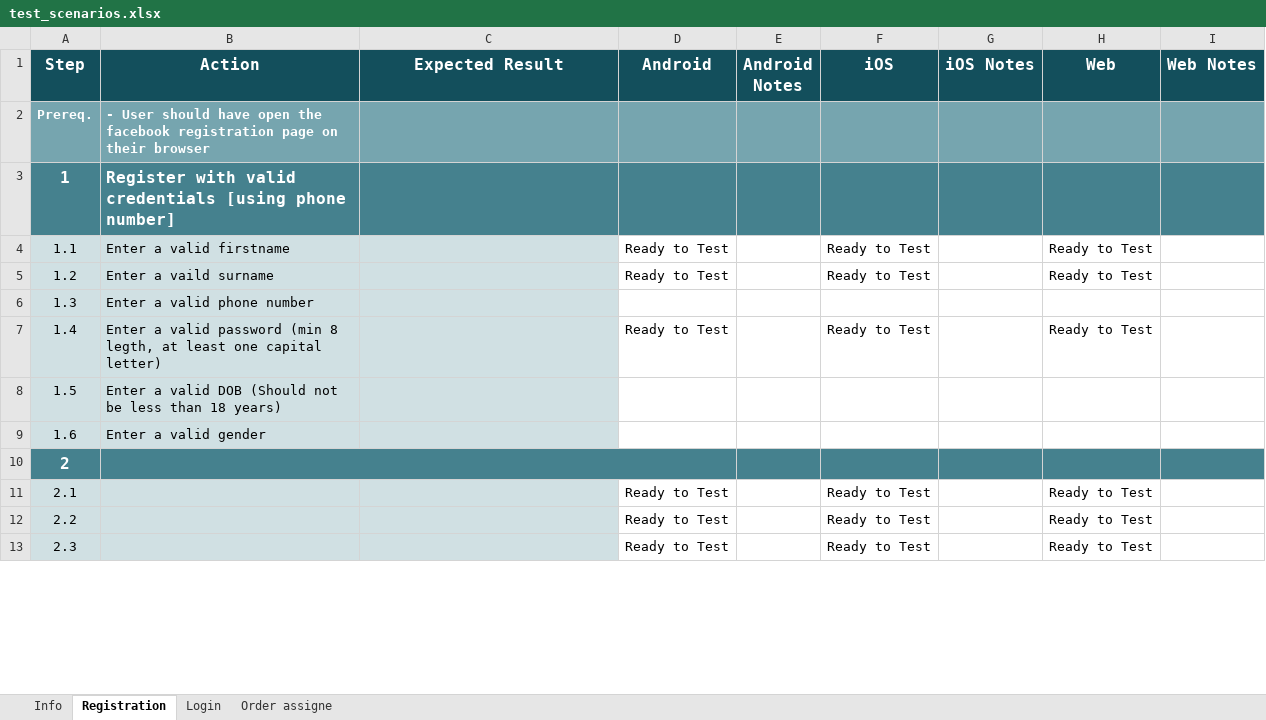
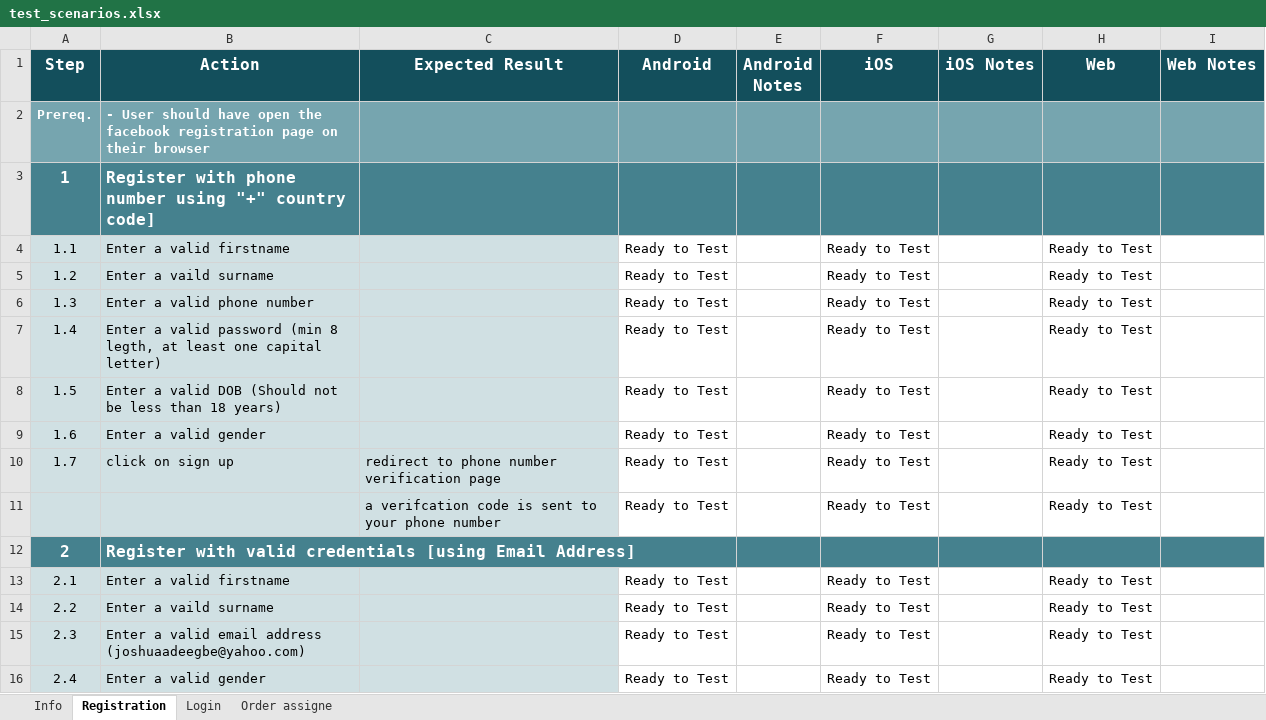
Before and after one commit to Joshfyn/mytechbase, an Excel workbook: test_scenarios.xlsx, sheet Registration, drawn as a sheet; only a part is shown; values as stored, in another font and other column widths than the file's, no borders; charts and pictures and conditional formats not drawn; addresses are those after the commit; the diff covers the shown part only; the diff names each change by its address in the sheet, - before the commit and + after, or states it on an @@ line.

Commit message:
added more test cases for facebook registration

```diff
--- a/test_scenarios.xlsx (sheet Registration)
+++ b/test_scenarios.xlsx (sheet Registration)
-B3 (Action): Register with valid credentials [using phone number]
+B3 (Action): Register with phone number using "+" country code]
-D6 (Android): (empty)
+D6 (Android): Ready to Test
-F6 (iOS): (empty)
+F6 (iOS): Ready to Test
-H6 (Web): (empty)
+H6 (Web): Ready to Test
-D8:D9 (Android): (empty)
+D8:D9 (Android): Ready to Test
-F8:F9 (iOS): (empty)
+F8:F9 (iOS): Ready to Test
-H8:H9 (Web): (empty)
+H8:H9 (Web): Ready to Test
+row 10: 1.7 | click on sign up | redirect to phone number verification page | Ready to Test |  | Ready to Test |  | Ready to Test
+row 11:  |  | a verifcation code is sent to your phone number | Ready to Test |  | Ready to Test |  | Ready to Test
-B12 (Action): (empty)
+B12 (Action): Register with valid credentials [using Email Address]
-B13 (Action): (empty)
+B13 (Action): Enter a valid firstname
-B14 (Action): (empty)
+B14 (Action): Enter a vaild surname
-B15 (Action): (empty)
+B15 (Action): Enter a valid email address (joshuaadeegbe@yahoo.com)
+row 16: 2.4 | Enter a valid gender |  | Ready to Test |  | Ready to Test |  | Ready to Test
```
Also changed, not shown: 9 added rows, 1 removed row, 7 edited cells, cell formats and merged cells elsewhere in this sheet, 1 other file.
